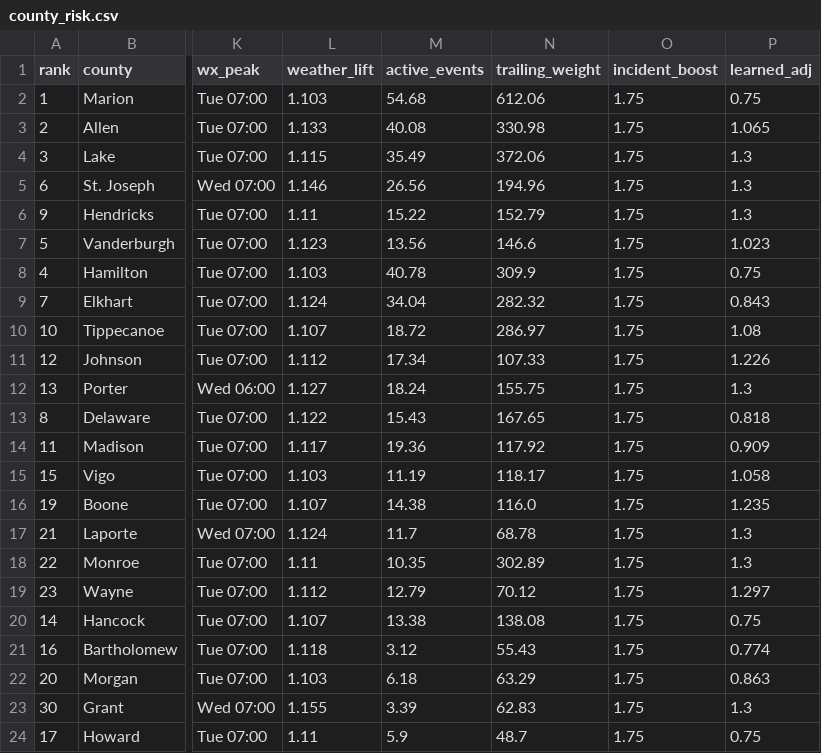
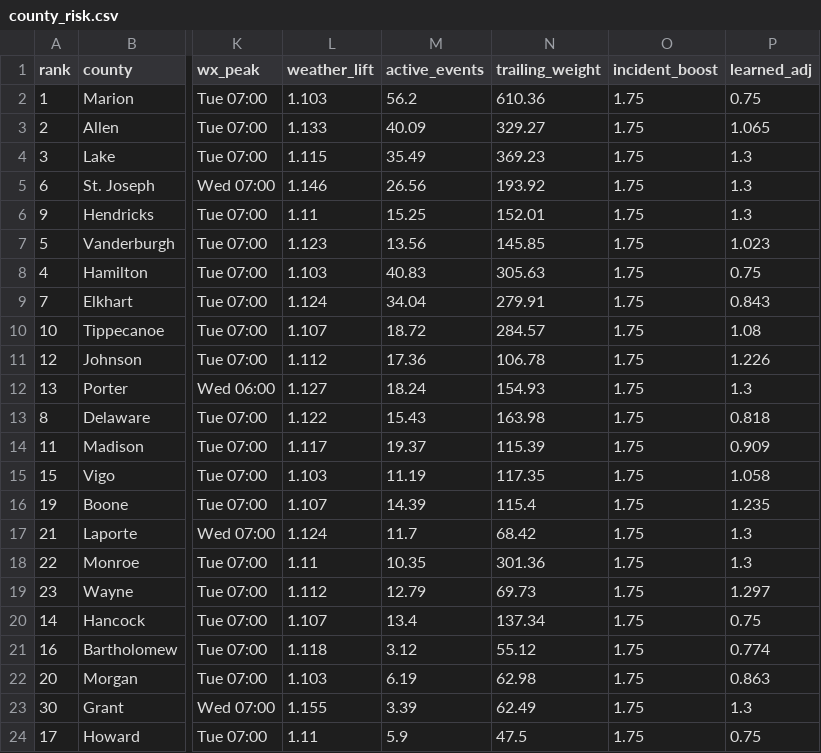
Before and after one commit to danielliu12/accident-forecaster, a CSV file: docs/county_risk.csv, drawn as a sheet; only a part is shown, gaps mark what is left out; the diff covers the shown part only; the diff names each change by its address in the sheet, - before the commit and + after, or states it on an @@ line.

```diff
--- a/docs/county_risk.csv
+++ b/docs/county_risk.csv
-M2 (active_events): 54.68
+M2 (active_events): 56.2
-N2 (trailing_weight): 612.06
+N2 (trailing_weight): 610.36
-M3 (active_events): 40.08
+M3 (active_events): 40.09
-N3 (trailing_weight): 330.98
+N3 (trailing_weight): 329.27
-N4 (trailing_weight): 372.06
+N4 (trailing_weight): 369.23
-N5 (trailing_weight): 194.96
+N5 (trailing_weight): 193.92
-M6 (active_events): 15.22
+M6 (active_events): 15.25
-N6 (trailing_weight): 152.79
+N6 (trailing_weight): 152.01
-N7 (trailing_weight): 146.6
+N7 (trailing_weight): 145.85
-M8 (active_events): 40.78
+M8 (active_events): 40.83
-N8 (trailing_weight): 309.9
+N8 (trailing_weight): 305.63
-N9 (trailing_weight): 282.32
+N9 (trailing_weight): 279.91
-N10 (trailing_weight): 286.97
+N10 (trailing_weight): 284.57
-M11 (active_events): 17.34
+M11 (active_events): 17.36
-N11 (trailing_weight): 107.33
+N11 (trailing_weight): 106.78
-N12 (trailing_weight): 155.75
+N12 (trailing_weight): 154.93
-N13 (trailing_weight): 167.65
+N13 (trailing_weight): 163.98
-M14 (active_events): 19.36
+M14 (active_events): 19.37
-N14 (trailing_weight): 117.92
+N14 (trailing_weight): 115.39
-N15 (trailing_weight): 118.17
+N15 (trailing_weight): 117.35
-M16 (active_events): 14.38
+M16 (active_events): 14.39
-N16 (trailing_weight): 116.0
+N16 (trailing_weight): 115.4
-N17 (trailing_weight): 68.78
+N17 (trailing_weight): 68.42
-N18 (trailing_weight): 302.89
+N18 (trailing_weight): 301.36
-N19 (trailing_weight): 70.12
+N19 (trailing_weight): 69.73
-M20 (active_events): 13.38
+M20 (active_events): 13.4
-N20 (trailing_weight): 138.08
+N20 (trailing_weight): 137.34
-N21 (trailing_weight): 55.43
+N21 (trailing_weight): 55.12
-M22 (active_events): 6.18
+M22 (active_events): 6.19
-N22 (trailing_weight): 63.29
+N22 (trailing_weight): 62.98
-N23 (trailing_weight): 62.83
+N23 (trailing_weight): 62.49
-N24 (trailing_weight): 48.7
+N24 (trailing_weight): 47.5
```
Also changed, not shown: 101 edited cells elsewhere in this file, docs/county_targets.csv, 7 other files.
